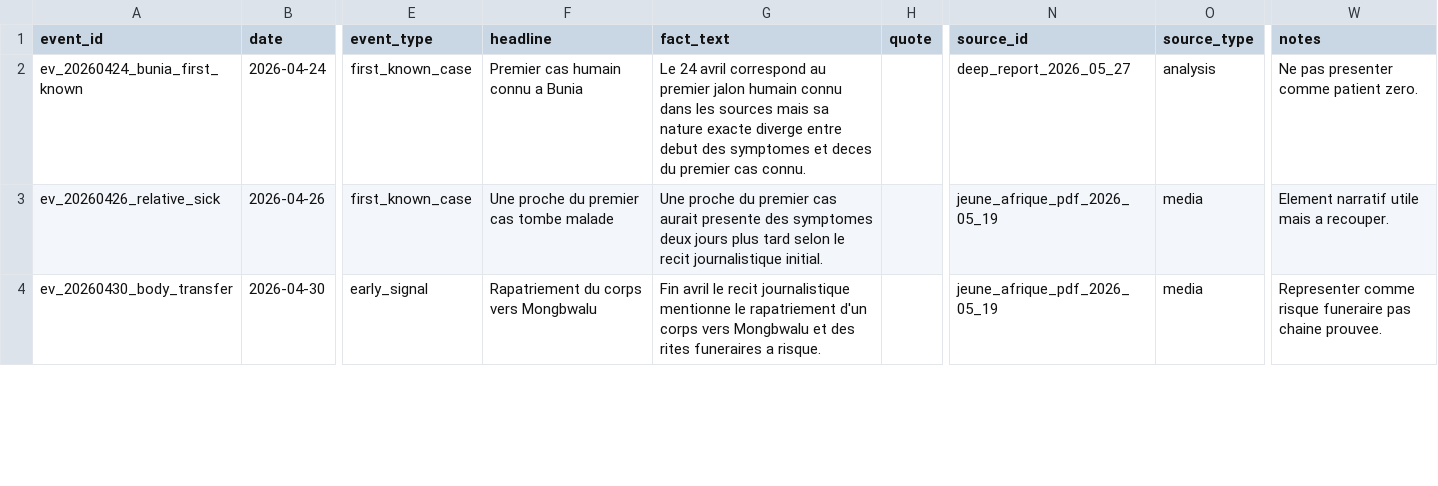
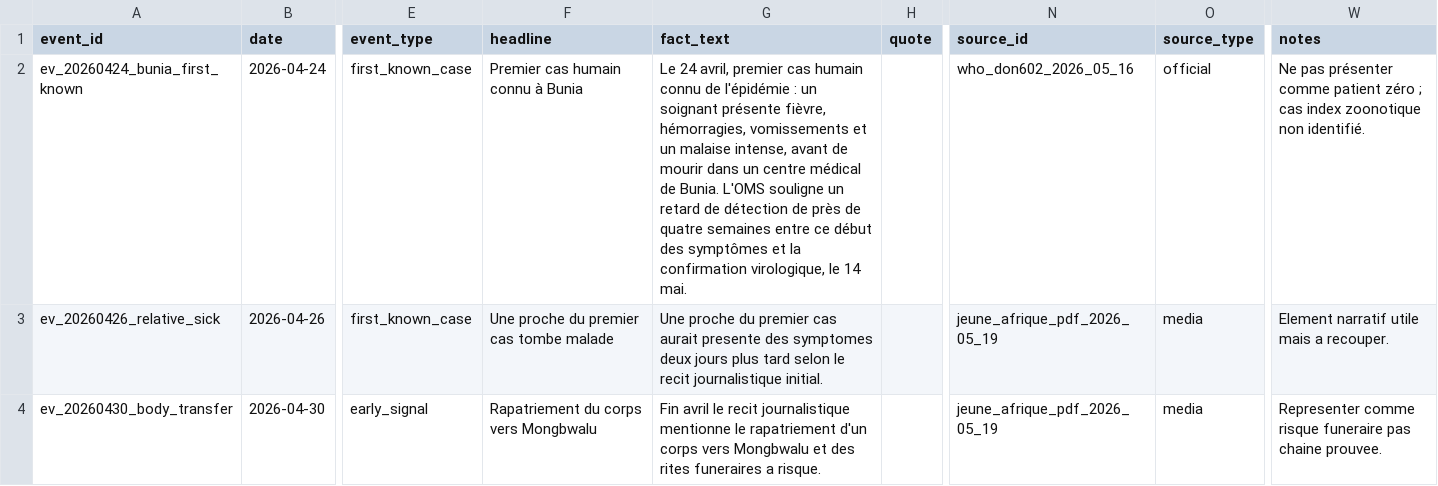
Before and after one commit to hericlibong/ebola, a CSV file: public/data/reference/events.csv, drawn as a sheet; only a part is shown, gaps mark what is left out; the diff covers the shown part only; the diff names each change by its address in the sheet, - before the commit and + after, or states it on an @@ line.

```diff
--- a/public/data/reference/events.csv
+++ b/public/data/reference/events.csv
-F2 (headline): Premier cas humain connu a Bunia
+F2 (headline): Premier cas humain connu à Bunia
-G2 (fact_text): Le 24 avril correspond au premier jalon humain connu dans les sources mais sa nature exacte diverge entre debut des symptomes et deces du premier cas connu.
+G2 (fact_text): Le 24 avril, premier cas humain connu de l'épidémie : un soignant présente fièvre, hémorragies, vomissements et un malaise intense, avant de mourir dans un centre médical de Bunia. L'OMS souligne un retard de détection de près de quatre semaines entre ce début des symptômes et la confirmation virologique, le 14 mai.
-N2 (source_id): deep_report_2026_05_27
+N2 (source_id): who_don602_2026_05_16
-O2 (source_type): analysis
+O2 (source_type): official
-W2 (notes): Ne pas presenter comme patient zero.
+W2 (notes): Ne pas présenter comme patient zéro ; cas index zoonotique non identifié.
```
Also changed, not shown: 1 added row and 4 edited cells elsewhere in this file, public/data/reference/sources.csv, 1 other file.
